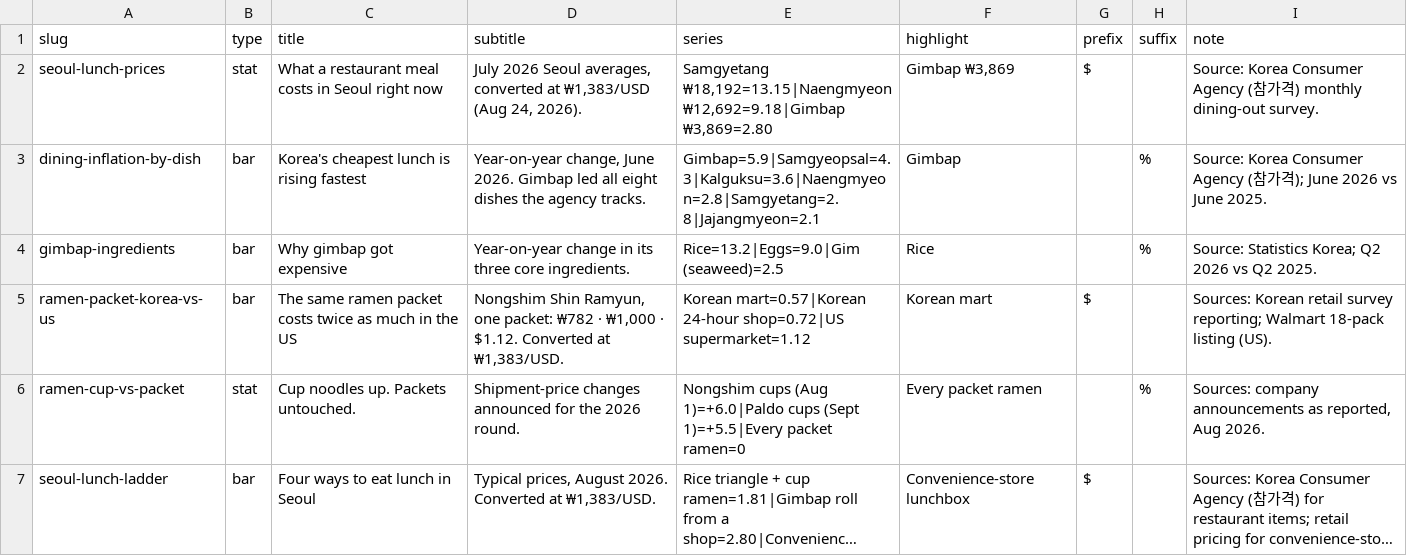
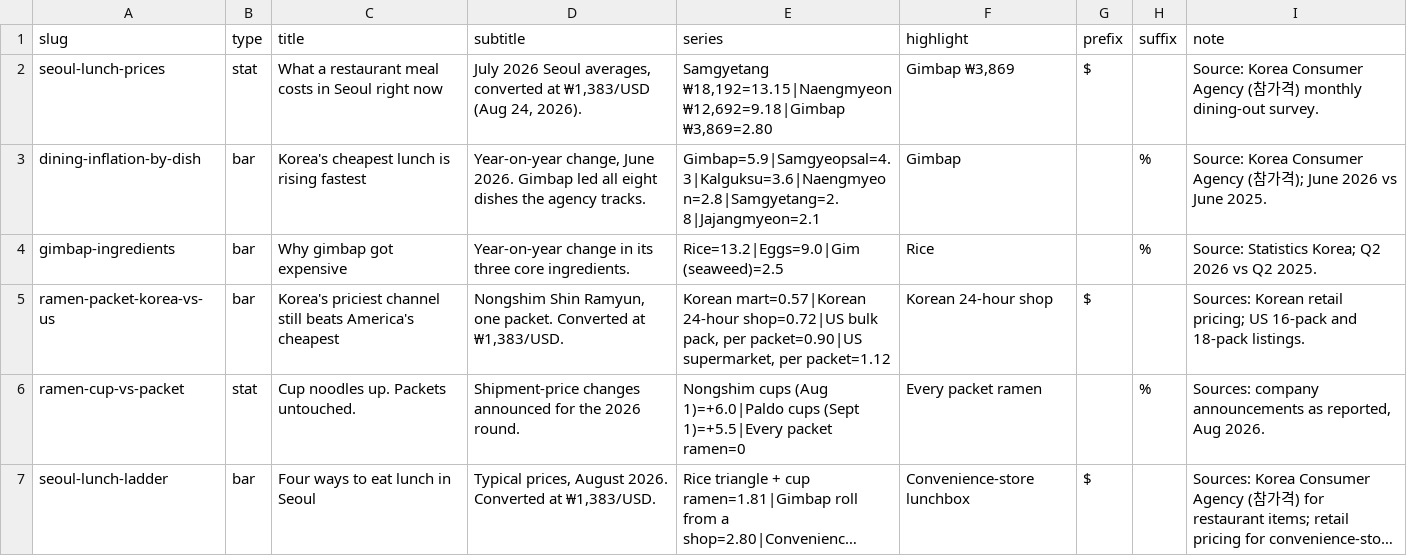
Before and after one commit to photolark-cmd/korea-rundown-assets, a CSV file: figures.csv, drawn as a sheet; only a part is shown; long unchanged cells end in ….

```diff
--- a/figures.csv
+++ b/figures.csv
@@ -4,3 +4,3 @@ dining-inflation-by-dish,bar,Korea's cheapest lunch is rising fastest,"Year-on-y
 gimbap-ingredients,bar,Why gimbap got expensive,Year-on-year change in its three core ingredients.,Rice=13.2|Eggs=9.0|Gim (seaweed)=2.5,Rice,,%,Source: Statistics Korea; Q2 2026 vs Q2 2025.
-ramen-packet-korea-vs-us,bar,The same ramen packet costs twice as much in the US,"Nongshim Shin Ramyun, one packet: ₩782 · ₩1,000 · $1.12. Converted at ₩1,383/USD.","Korean mart=0.57|Korean 24-hour shop=0.72|US supermarket=1.12",Korean mart,$,,"Sources: Korean retail survey reporting; Walmart 18-pack listing (US)."
+ramen-packet-korea-vs-us,bar,Korea's priciest channel still beats America's cheapest,"Nongshim Shin Ramyun, one packet. Converted at ₩1,383/USD.","Korean mart=0.57|Korean 24-hour shop=0.72|US bulk pack, per packet=0.90|US supermarket, per packet=1.12",Korean 24-hour shop,$,,"Sources: Korean retail pricing; US 16-pack and 18-pack listings."
 ramen-cup-vs-packet,stat,Cup noodles up. Packets untouched.,Shipment-price changes announced for the 2026 round.,"Nongshim cups (Aug 1)=+6.0|Paldo cups (Sept 1)=+5.5|Every packet ramen=0",Every packet ramen,,%,"Sources: company announcements as reported, Aug 2026."
```
Also changed, not shown: 2 other files.
